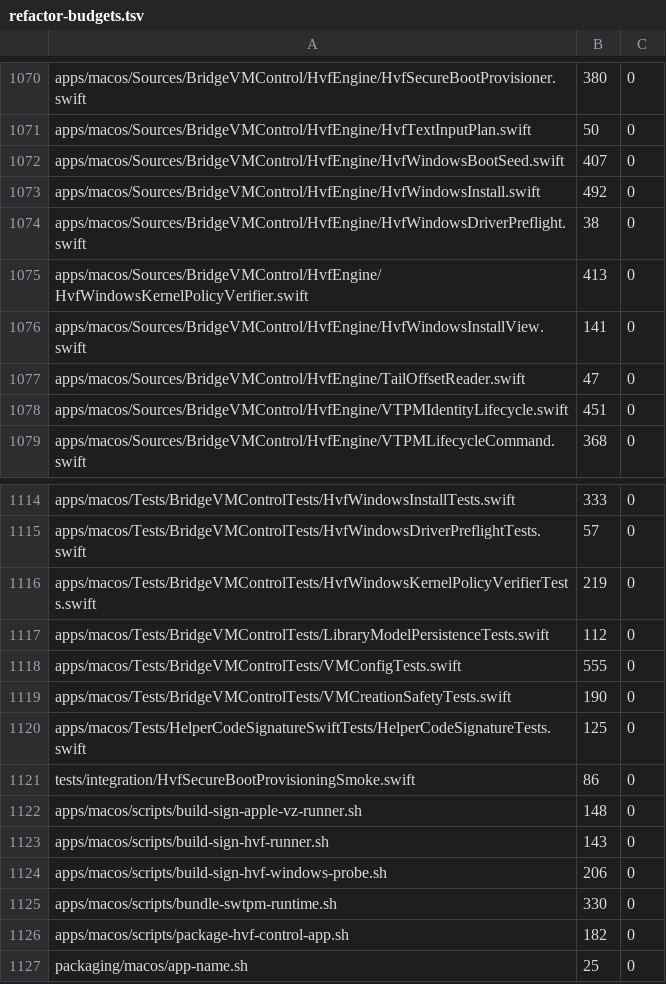
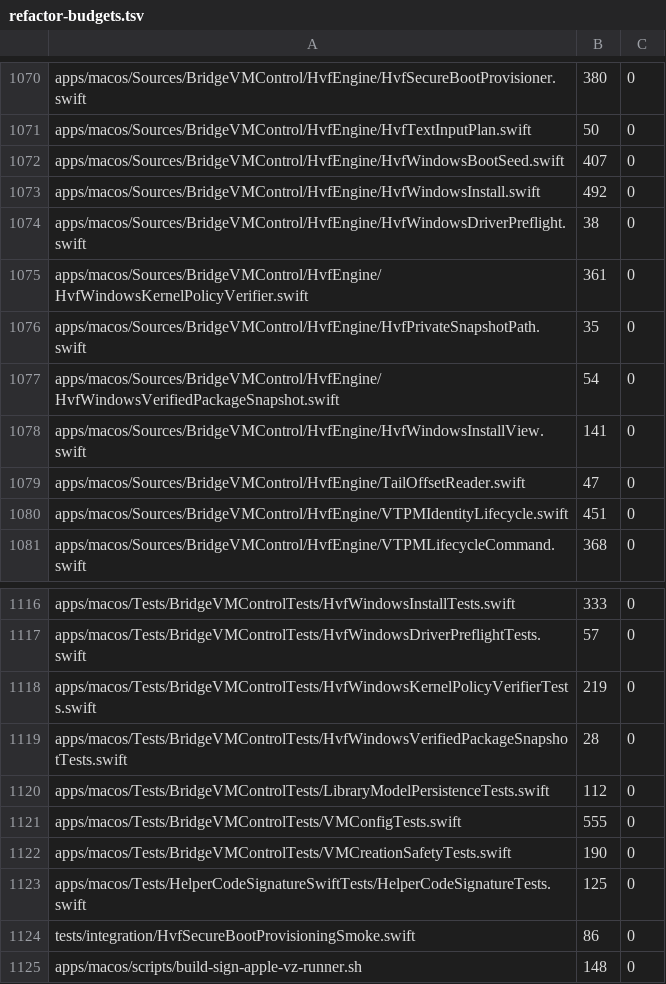
Before and after one commit to Ketchio-dev/bridgevm, a TSV file: scripts/refactor-budgets.tsv, drawn as a sheet; only a part is shown, gaps mark what is left out; the shorter side is filled out with more unchanged rows.

Commit message:
security: refuse symlinked provenance snapshot parents
A real mutation against the new kernel-policy snapshot primitive unexpectedly
verified when the destination parent was a symlink. A second mutation showed an
immediate private directory below a symlink ancestor also escaped the intended
private-sibling boundary.

Extract snapshot publication from the verifier. Require an absolute,
current-user-owned mode-0700 parent and lstat every ancestor as a real directory;
only macOS's fixed root-owned /var -> private/var alias is canonicalized. Refuse
existing and broken-symlink destinations before copy and before rename. Source
and attestation reads remain O_NOFOLLOW, fstat-bounded and same-descriptor.

Replace the old destination-poison mutation with initial-verify then source SYS
replacement. Add manifest-reachable direct-parent, ancestor-parent and broken
snapshot path mutations. The control snapshot still verifies. Shim suites pass
419 + 203 (one skip) + 62 = 684 passed/0 failed; Swift builds, signer/product
policy smokes, Python 48 and budgets pass. The verifier drops 413→361, snapshot
is actual 54, path helper 35 and path tests 28. Product injection remains
unavailable and A9 stays OPEN pending snapshot wiring, a real package and a
retained clean-machine flow.

```diff
--- a/scripts/refactor-budgets.tsv
+++ b/scripts/refactor-budgets.tsv
@@ -1074,3 +1074,5 @@ apps/macos/Sources/BridgeVMControl/HvfEngine/HvfWindowsInstall.swift	492	0
 apps/macos/Sources/BridgeVMControl/HvfEngine/HvfWindowsDriverPreflight.swift	38	0
-apps/macos/Sources/BridgeVMControl/HvfEngine/HvfWindowsKernelPolicyVerifier.swift	413	0
+apps/macos/Sources/BridgeVMControl/HvfEngine/HvfWindowsKernelPolicyVerifier.swift	361	0
+apps/macos/Sources/BridgeVMControl/HvfEngine/HvfPrivateSnapshotPath.swift	35	0
+apps/macos/Sources/BridgeVMControl/HvfEngine/HvfWindowsVerifiedPackageSnapshot.swift	54	0
 apps/macos/Sources/BridgeVMControl/HvfEngine/HvfWindowsInstallView.swift	141	0
@@ -1116,2 +1118,3 @@ apps/macos/Tests/BridgeVMControlTests/HvfWindowsDriverPreflightTests.swift	57	0
 apps/macos/Tests/BridgeVMControlTests/HvfWindowsKernelPolicyVerifierTests.swift	219	0
+apps/macos/Tests/BridgeVMControlTests/HvfWindowsVerifiedPackageSnapshotTests.swift	28	0
 apps/macos/Tests/BridgeVMControlTests/LibraryModelPersistenceTests.swift	112	0
```
Also changed, not shown: 6 other files.
